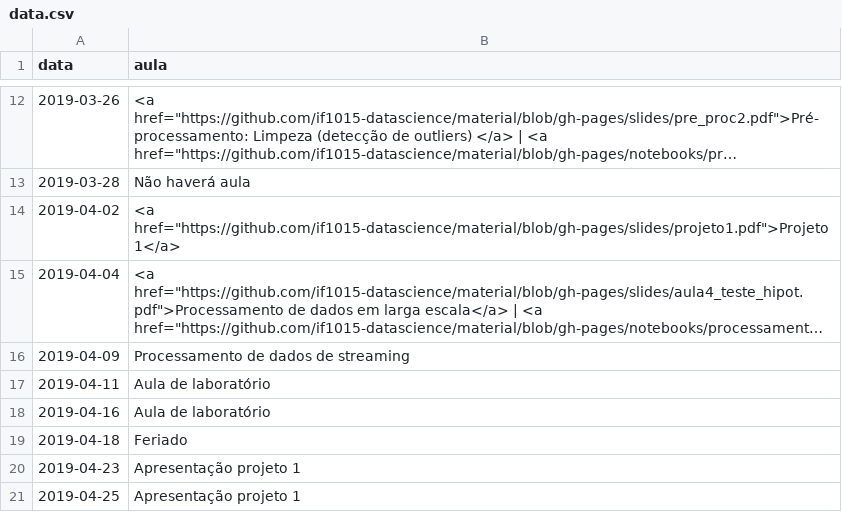
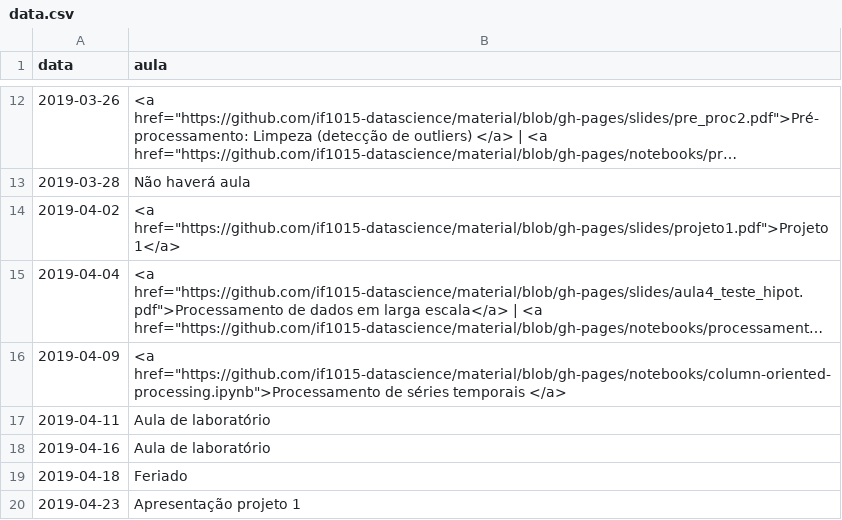
Before and after one commit to ProfLuciano/cd, a CSV file: pages/data.csv, drawn as a sheet; only a part is shown, gaps mark what is left out; the shorter side is filled out with more unchanged rows; long unchanged cells end in …; the diff names each change by its address in the sheet, - before the commit and + after, or states it on an @@ line.

```diff
--- a/pages/data.csv
+++ b/pages/data.csv
-B16 (aula): Processamento de dados de streaming
+B16 (aula): <a href="https://github.com/if1015-datascience/material/blob/gh-pages/notebooks/column-oriented-processing.ipynb">Processamento de séries temporais </a>
```
Also changed, not shown: 1 other file.
